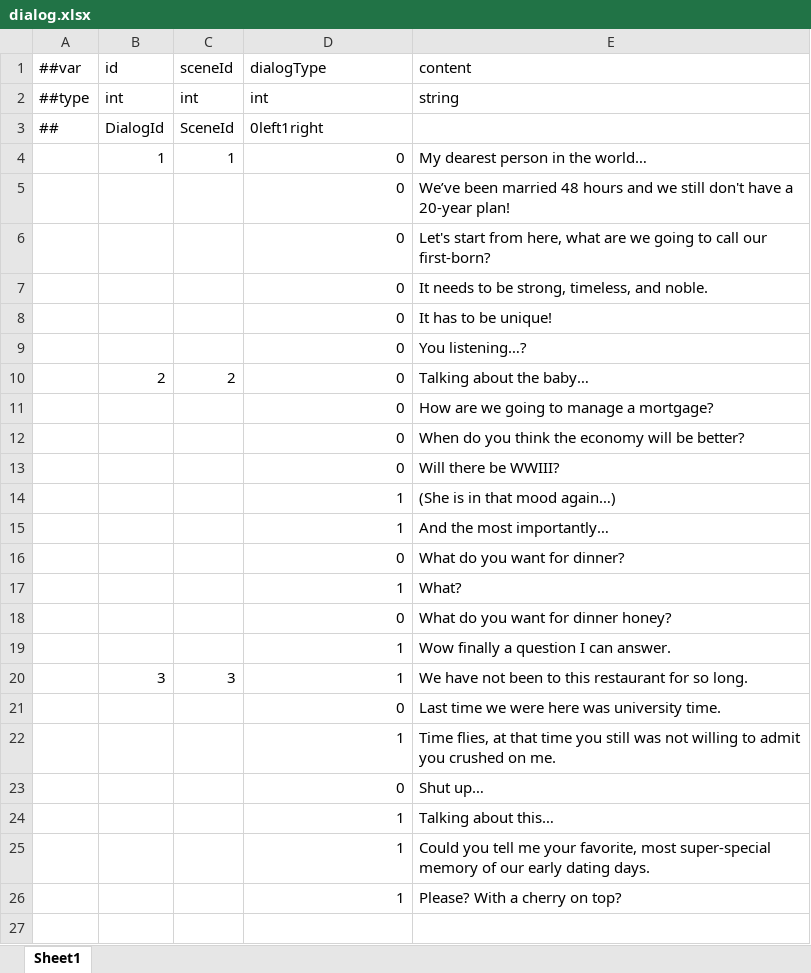
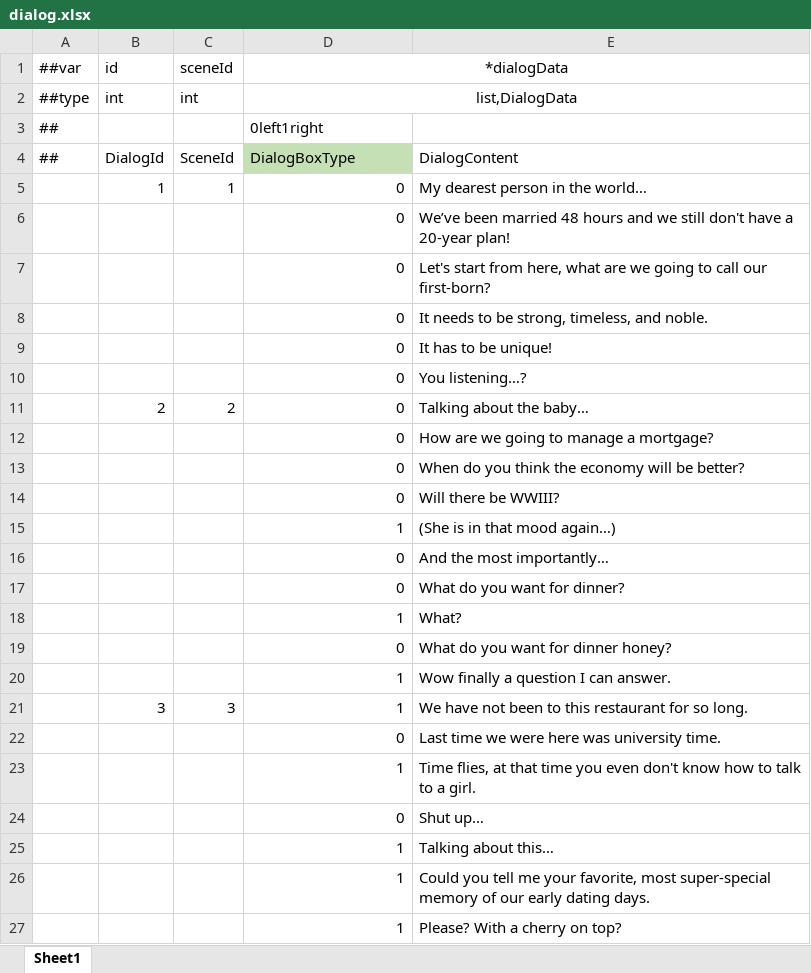
Before and after one commit to mazui3/GGJ2026, an Excel workbook: XmlData/Datas/dialog.xlsx, sheet Sheet1, drawn as a sheet; values as stored, in another font and other column widths than the file's, no borders; addresses are those after the commit; the diff names each change by its address in the sheet, - before the commit and + after, or states it on an @@ line.

```diff
--- a/XmlData/Datas/dialog.xlsx (sheet Sheet1)
+++ b/XmlData/Datas/dialog.xlsx (sheet Sheet1)
-D1: dialogType
+D1: *dialogData
-D1:D2 alignment: left
+D1:D2 alignment: center
+D1:E1 merged
-E1: content
+E1: (empty)
-D2 (*dialogData): int
+D2 (*dialogData): list,DialogData
+D2:E2 merged
-E2: string
+E2: (empty)
+row 3: ## |  |  | 0left1right
-D4 (*dialogData): 0left1right
+D4 (*dialogData): DialogBoxType
-D4 fill: none
+D4 fill: #C5E0B4
-E4: (empty)
+E4: DialogContent
-D16 (*dialogData): 1
+D16 (*dialogData): 0
-E23: …time you still was not willing to admit you crushed on me.
+E23: …time you even don't know how to talk to a girl.
```
Also changed, not shown: XmlData/Datas/__beans__.xlsx, XmlData/Datas/__enums__.xlsx, 44 other files.
